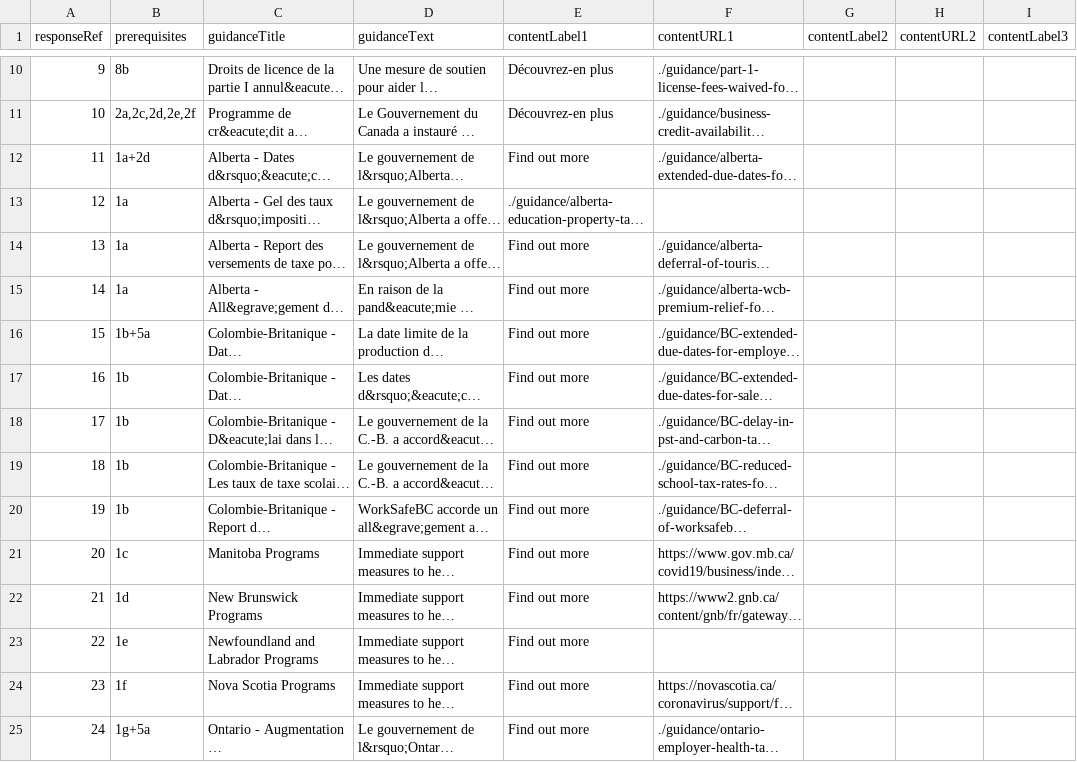
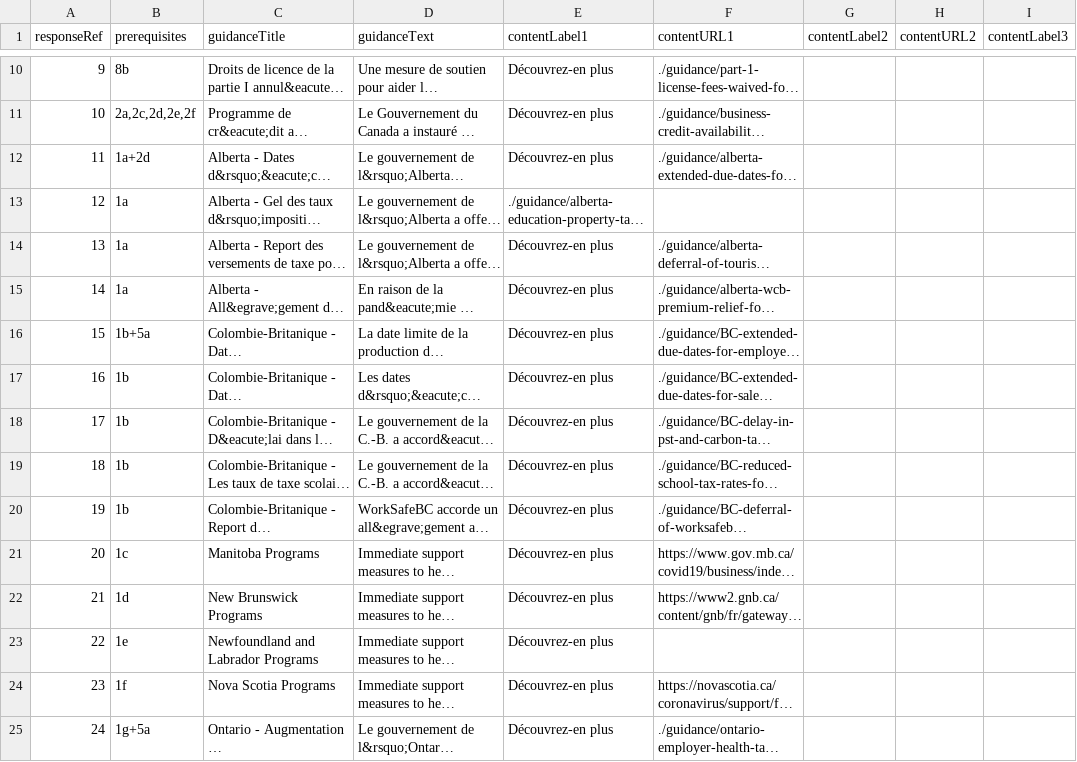
Before and after one commit to wonda05/covid19-business-support-finder-FR, a CSV file: static/data/responses.csv, drawn as a sheet; only a part is shown, gaps mark what is left out; long unchanged cells end in …; the diff covers the shown part only; the diff names each change by its address in the sheet, - before the commit and + after, or states it on an @@ line.

```diff
--- a/static/data/responses.csv
+++ b/static/data/responses.csv
-E12 (contentLabel1): Find out more
+E12 (contentLabel1): Découvrez-en plus
-E14:E25 (contentLabel1): Find out more
+E14:E25 (contentLabel1): Découvrez-en plus
```
Also changed, not shown: 20 edited cells elsewhere in this file.
